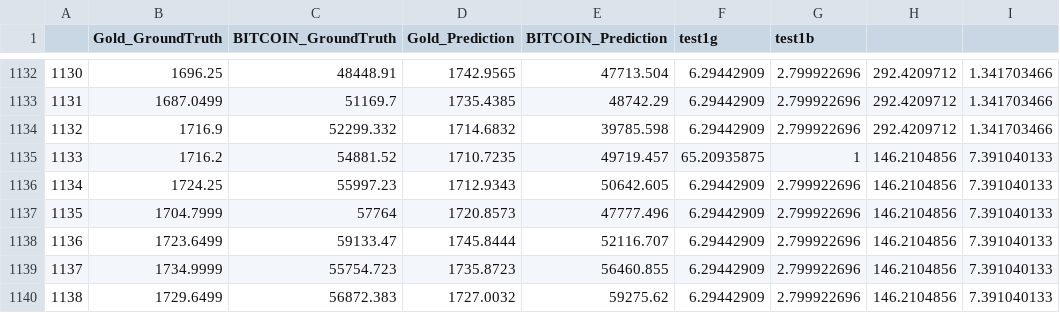
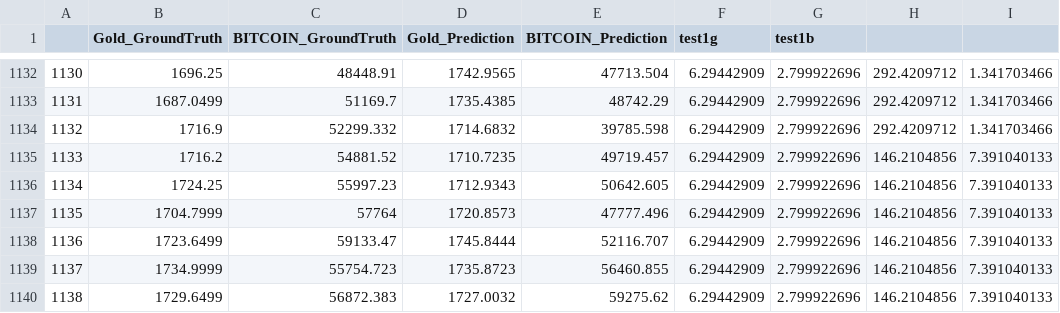
Before and after one commit to BiEchi/COMAP-MCM-ICM-2022, a CSV file: Codes/DATA.csv, drawn as a sheet; only a part is shown, gaps mark what is left out.

Commit message:
final DATA

```diff
--- a/Codes/DATA.csv
+++ b/Codes/DATA.csv
@@ -1134,3 +1134,3 @@
 1132,1716.9,52299.332,1714.6832,39785.598,6.29442909,2.799922696,292.4209712,1.341703466
-1133,1716.2,54881.52,1710.7235,49719.457,65.20935875,1,146.2104856,7.391040133
+1133,1716.2,54881.52,1710.7235,49719.457,6.29442909,2.799922696,146.2104856,7.391040133
 1134,1724.25,55997.23,1712.9343,50642.605,6.29442909,2.799922696,146.2104856,7.391040133
```
